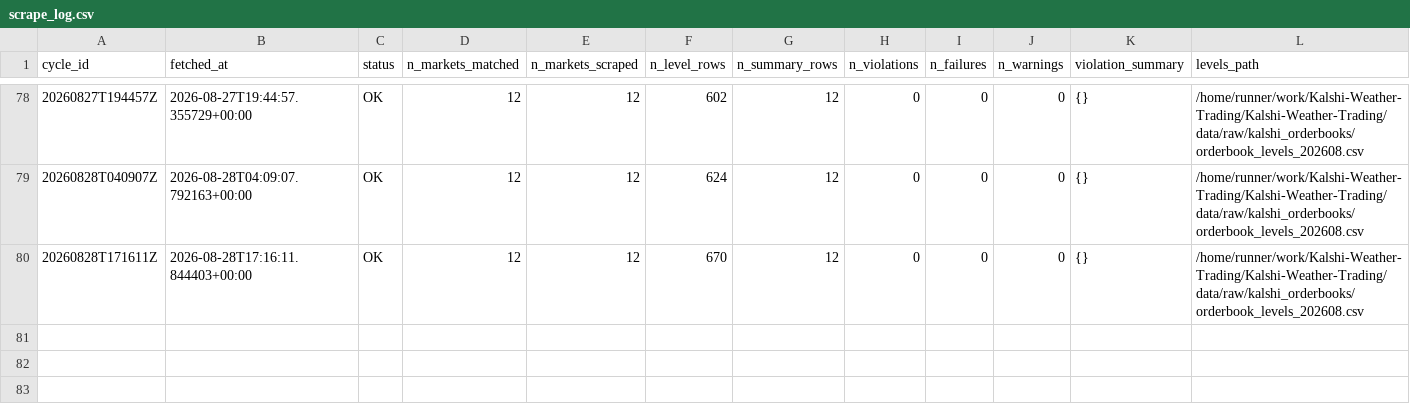
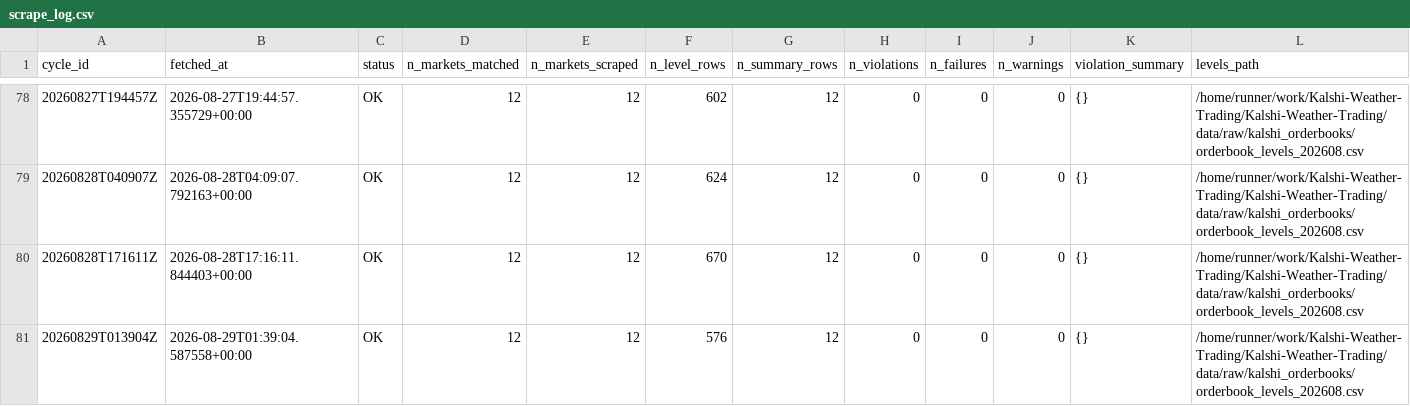
Before and after one commit to ericzzhang27-sys/Kalshi-Weather-Trading, a CSV file: data/raw/kalshi_orderbooks/scrape_log.csv, drawn as a sheet; only a part is shown, gaps mark what is left out; rows hold the shown columns only; the diff names each change by its address in the sheet, - before the commit and + after, or states it on an @@ line.

```diff
--- a/data/raw/kalshi_orderbooks/scrape_log.csv
+++ b/data/raw/kalshi_orderbooks/scrape_log.csv
+row 81: 20260829T013904Z | 2026-08-29T01:39:04.587558+00:00 | OK | 12 | 12 | 576 | 12 | 0 | 0 | 0 | {} | /home/runner/work/Kalshi-Weather-Trading/Kalshi-Weather-Trading/data/raw/kalshi_orderbooks/orderbook_levels_202608.csv
```
Also changed, not shown: data/raw/kalshi_orderbooks/orderbook_summary_202608.csv, 4 other files.
